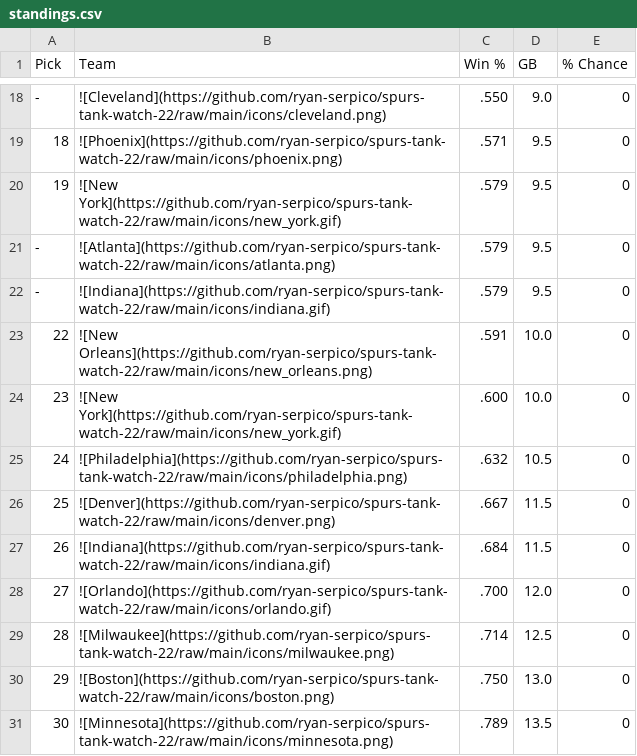
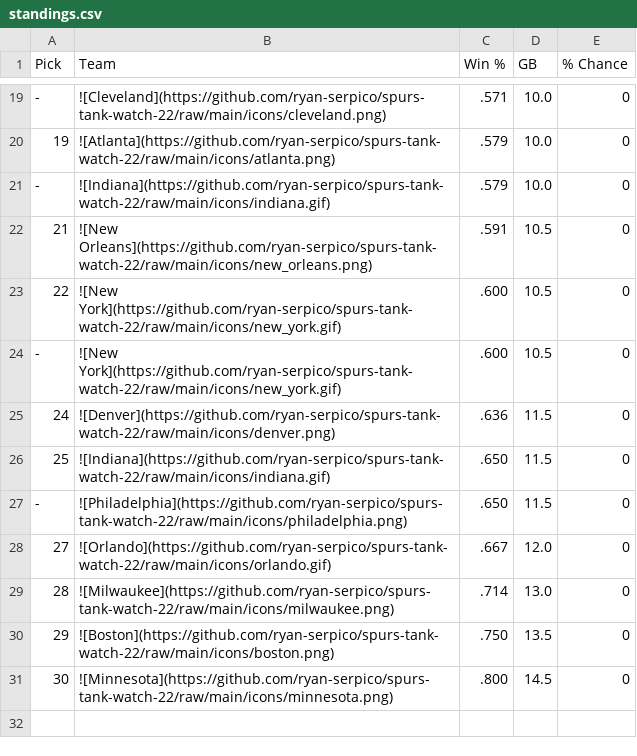
Before and after one commit to ryan-serpico/spurs-tank-watch-22, a CSV file: output/standings.csv, drawn as a sheet; only a part is shown, gaps mark what is left out; the diff covers the shown part only.

```diff
--- a/output/standings.csv
+++ b/output/standings.csv
@@ -18,14 +19,13 @@ Pick,Team,Win %,GB,% Chance
--,![Cleveland](https://github.com/ryan-serpico/spurs-tank-watch-22/raw/main/icons/cleveland.png),.550,9.0,0
-18,![Phoenix](https://github.com/ryan-serpico/spurs-tank-watch-22/raw/main/icons/phoenix.png),.571,9.5,0
-19,![New York](https://github.com/ryan-serpico/spurs-tank-watch-22/raw/main/icons/new_york.gif),.579,9.5,0
--,![Atlanta](https://github.com/ryan-serpico/spurs-tank-watch-22/raw/main/icons/atlanta.png),.579,9.5,0
--,![Indiana](https://github.com/ryan-serpico/spurs-tank-watch-22/raw/main/icons/indiana.gif),.579,9.5,0
-22,![New Orleans](https://github.com/ryan-serpico/spurs-tank-watch-22/raw/main/icons/new_orleans.png),.591,10.0,0
-23,![New York](https://github.com/ryan-serpico/spurs-tank-watch-22/raw/main/icons/new_york.gif),.600,10.0,0
-24,![Philadelphia](https://github.com/ryan-serpico/spurs-tank-watch-22/raw/main/icons/philadelphia.png),.632,10.5,0
-25,![Denver](https://github.com/ryan-serpico/spurs-tank-watch-22/raw/main/icons/denver.png),.667,11.5,0
-26,![Indiana](https://github.com/ryan-serpico/spurs-tank-watch-22/raw/main/icons/indiana.gif),.684,11.5,0
-27,![Orlando](https://github.com/ryan-serpico/spurs-tank-watch-22/raw/main/icons/orlando.gif),.700,12.0,0
-28,![Milwaukee](https://github.com/ryan-serpico/spurs-tank-watch-22/raw/main/icons/milwaukee.png),.714,12.5,0
-29,![Boston](https://github.com/ryan-serpico/spurs-tank-watch-22/raw/main/icons/boston.png),.750,13.0,0
-30,![Minnesota](https://github.com/ryan-serpico/spurs-tank-watch-22/raw/main/icons/minnesota.png),.789,13.5,0
+-,![Cleveland](https://github.com/ryan-serpico/spurs-tank-watch-22/raw/main/icons/cleveland.png),.571,10.0,0
+19,![Atlanta](https://github.com/ryan-serpico/spurs-tank-watch-22/raw/main/icons/atlanta.png),.579,10.0,0
+-,![Indiana](https://github.com/ryan-serpico/spurs-tank-watch-22/raw/main/icons/indiana.gif),.579,10.0,0
+21,![New Orleans](https://github.com/ryan-serpico/spurs-tank-watch-22/raw/main/icons/new_orleans.png),.591,10.5,0
+22,![New York](https://github.com/ryan-serpico/spurs-tank-watch-22/raw/main/icons/new_york.gif),.600,10.5,0
+-,![New York](https://github.com/ryan-serpico/spurs-tank-watch-22/raw/main/icons/new_york.gif),.600,10.5,0
+24,![Denver](https://github.com/ryan-serpico/spurs-tank-watch-22/raw/main/icons/denver.png),.636,11.5,0
+25,![Indiana](https://github.com/ryan-serpico/spurs-tank-watch-22/raw/main/icons/indiana.gif),.650,11.5,0
+-,![Philadelphia](https://github.com/ryan-serpico/spurs-tank-watch-22/raw/main/icons/philadelphia.png),.650,11.5,0
+27,![Orlando](https://github.com/ryan-serpico/spurs-tank-watch-22/raw/main/icons/orlando.gif),.667,12.0,0
+28,![Milwaukee](https://github.com/ryan-serpico/spurs-tank-watch-22/raw/main/icons/milwaukee.png),.714,13.0,0
+29,![Boston](https://github.com/ryan-serpico/spurs-tank-watch-22/raw/main/icons/boston.png),.750,13.5,0
+30,![Minnesota](https://github.com/ryan-serpico/spurs-tank-watch-22/raw/main/icons/minnesota.png),.800,14.5,0
```
Also changed, not shown: 4 added rows, 3 removed rows and 29 edited cells elsewhere in this file, 2 other files.
